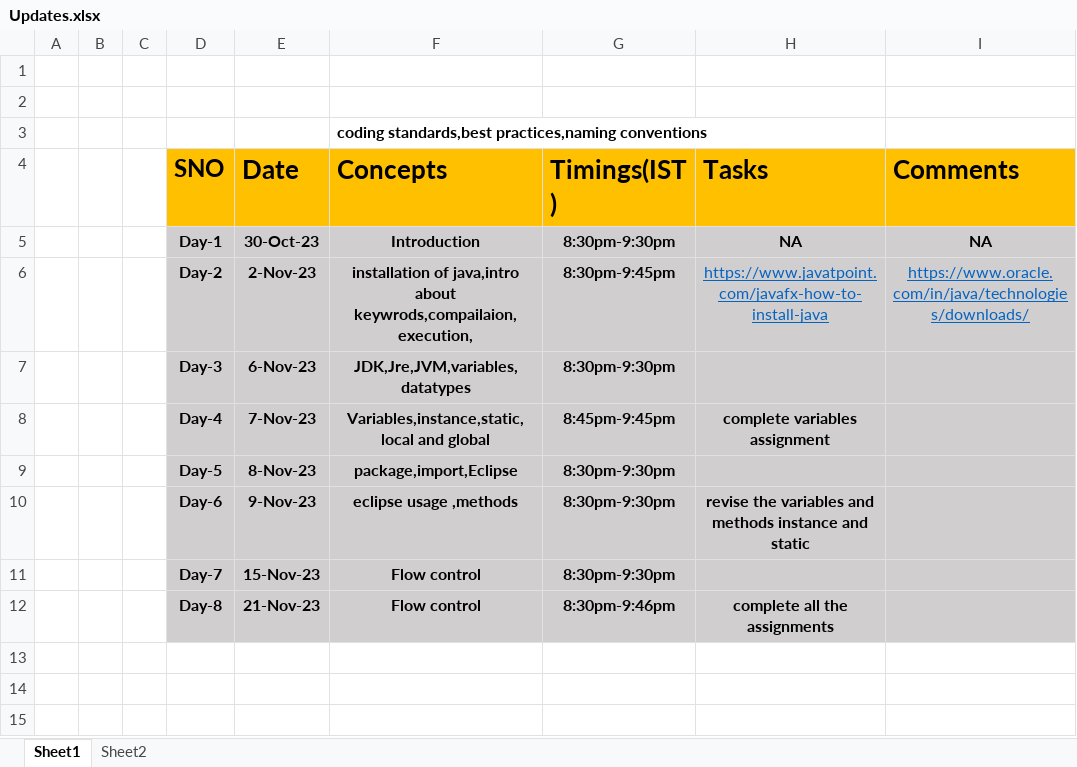
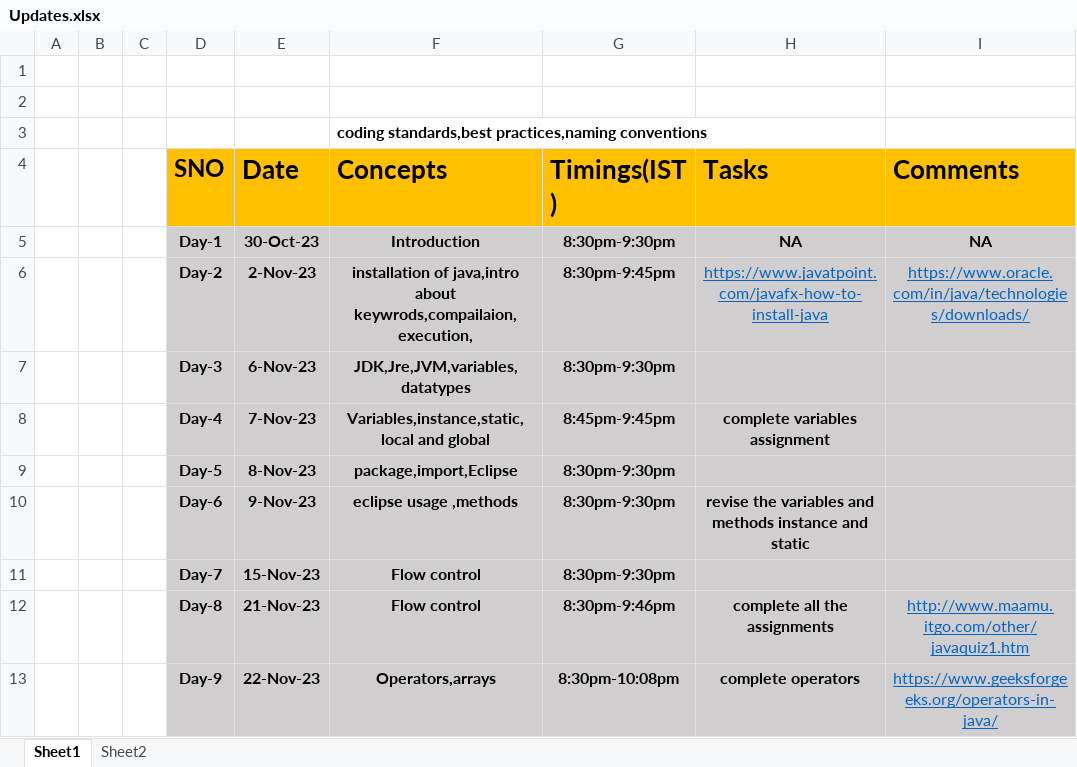
Before and after one commit to sandeepsomavarapu/Java_Fullstack_02_Nov_2023, an Excel workbook: Updates.xlsx, sheet Sheet1, drawn as a sheet; values as stored, in another font and other column widths than the file's, no borders; the diff names each change by its address in the sheet, - before the commit and + after, or states it on an @@ line.

Commit message:
Arrays Reference

```diff
--- a/Updates.xlsx (sheet Sheet1)
+++ b/Updates.xlsx (sheet Sheet1)
-I12 (Comments): (empty)
+I12 (Comments): http://www.maamu.itgo.com/other/javaquiz1.htm
+row 13:  |  |  | Day-9 | 22-Nov-23 | Operators,arrays | 8:30pm-10:08pm | complete operators | https://www.geeksforgeeks.org/operators-in-java/
```
Also changed, not shown: 3 other files.
